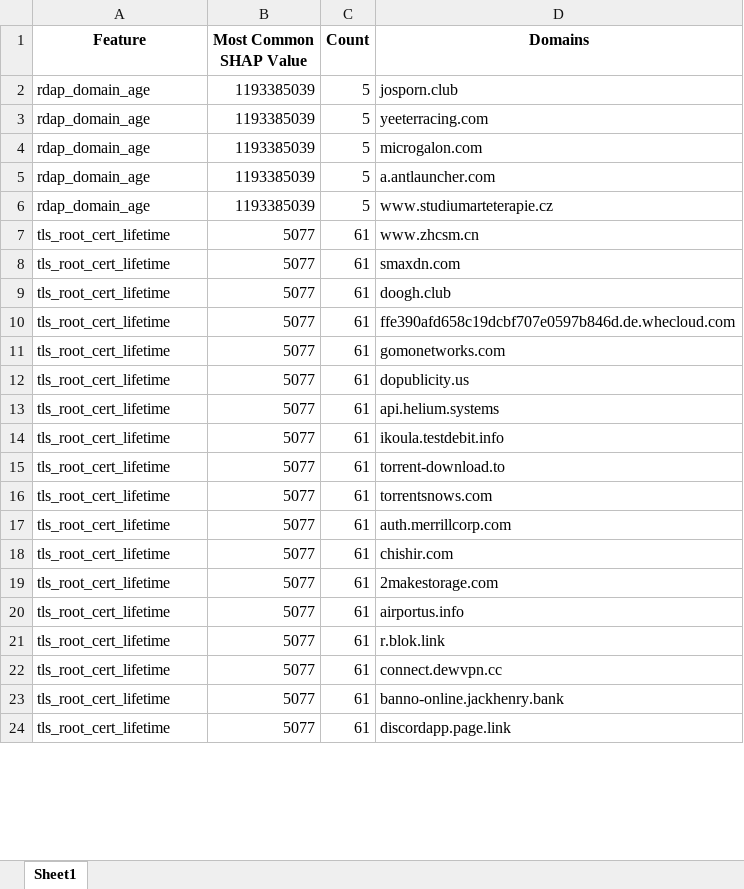
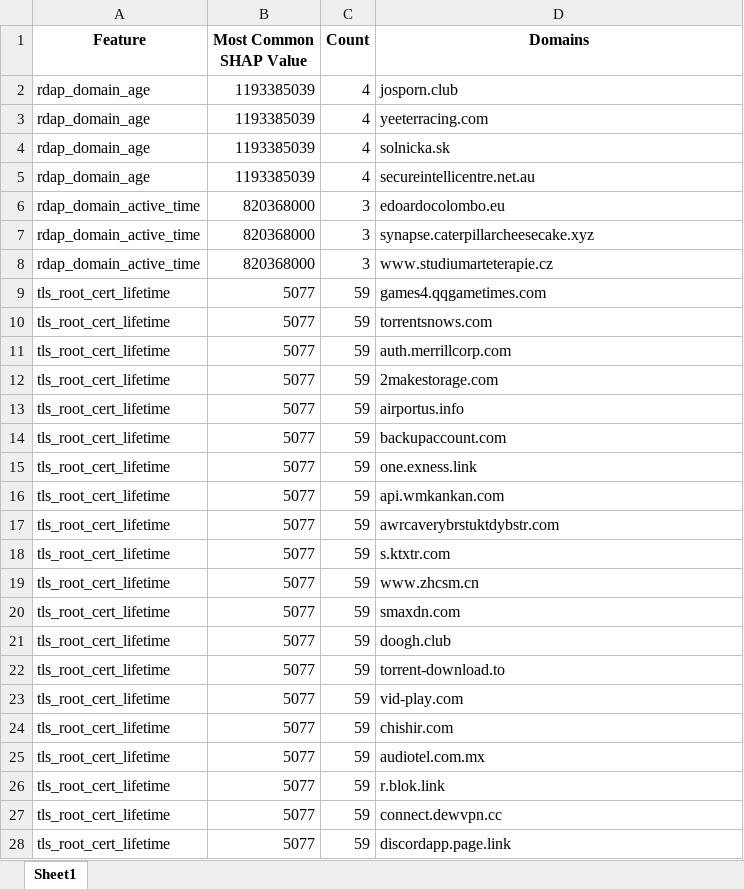
Before and after one commit to OviOvocny/dr-playground, an Excel workbook: false_positives/summary_df.xlsx, sheet Sheet1, drawn as a sheet; only a part is shown; values as stored, in another font and other column widths than the file's, no borders; removed rows and columns are numbered as before the commit, all else as after; the diff covers the shown part only; the diff names each change by its address in the sheet, - before the commit and + after, or states it on an @@ line.

```diff
--- a/false_positives/summary_df.xlsx (sheet Sheet1)
+++ b/false_positives/summary_df.xlsx (sheet Sheet1)
-C2:C4 (Count): 5
+C2:C4 (Count): 4
-D4 (Domains): microgalon.com
+D4 (Domains): solnicka.sk
-row 5: rdap_domain_age | 1193385039 | 5 | a.antlauncher.com
-C5 (Count): 5
+C5 (Count): 4
-D5 (Domains): www.studiumarteterapie.cz
+D5 (Domains): secureintellicentre.net.au
+row 6: rdap_domain_active_time | 820368000 | 3 | edoardocolombo.eu
+row 7: rdap_domain_active_time | 820368000 | 3 | synapse.caterpillarcheesecake.xyz
+row 8: rdap_domain_active_time | 820368000 | 3 | www.studiumarteterapie.cz
-C9:C17 (Count): 61
+C9:C17 (Count): 59
-D9 (Domains): www.zhcsm.cn
+D9 (Domains): games4.qqgametimes.com
-D10 (Domains): smaxdn.com
+D10 (Domains): torrentsnows.com
-D11 (Domains): doogh.club
+D11 (Domains): auth.merrillcorp.com
-D12 (Domains): ffe390afd658c19dcbf707e0597b846d.de.whecloud.com
+D12 (Domains): 2makestorage.com
-D13 (Domains): gomonetworks.com
+D13 (Domains): airportus.info
-D14 (Domains): dopublicity.us
+D14 (Domains): backupaccount.com
-D15 (Domains): api.helium.systems
+D15 (Domains): one.exness.link
-D16 (Domains): ikoula.testdebit.info
+D16 (Domains): api.wmkankan.com
-D17 (Domains): torrent-download.to
+D17 (Domains): awrcaverybrstuktdybstr.com
+row 18: tls_root_cert_lifetime | 5077 | 59 | s.ktxtr.com
+row 19: tls_root_cert_lifetime | 5077 | 59 | www.zhcsm.cn
+row 20: tls_root_cert_lifetime | 5077 | 59 | smaxdn.com
+row 21: tls_root_cert_lifetime | 5077 | 59 | doogh.club
-C22:C25 (Count): 61
+C22:C25 (Count): 59
-D22 (Domains): torrentsnows.com
+D22 (Domains): torrent-download.to
-D23 (Domains): auth.merrillcorp.com
+D23 (Domains): vid-play.com
-D25 (Domains): 2makestorage.com
+D25 (Domains): audiotel.com.mx
-row 20: tls_root_cert_lifetime | 5077 | 61 | airportus.info
-C26:C27 (Count): 61
+C26:C27 (Count): 59
-row 23: tls_root_cert_lifetime | 5077 | 61 | banno-online.jackhenry.bank
-C28 (Count): 61
+C28 (Count): 59
```
Also changed, not shown: other rows of this sheet, false_positives/FP.xlsx, 36 other files.
